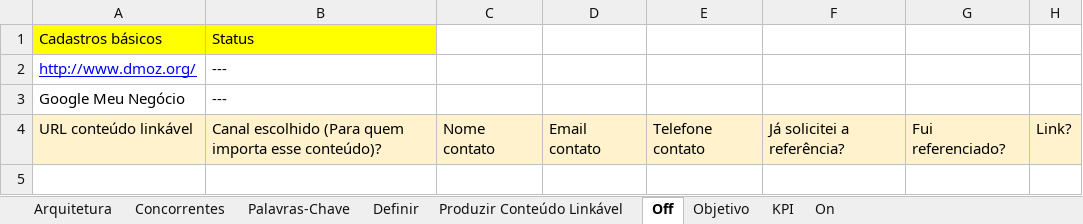
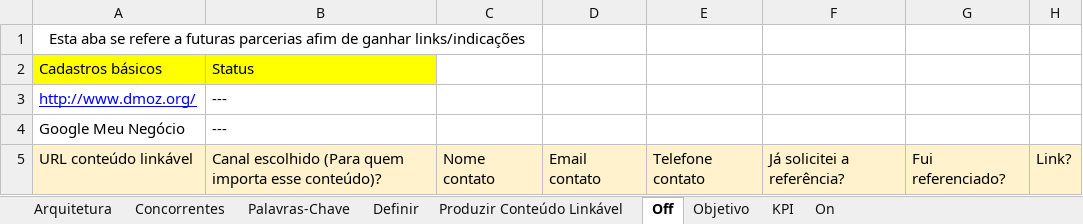
Before and after one commit to VitorTomazi/Teste-Admissional-2BChosen, an Excel workbook: SEO/Plano de SEO.xlsx, sheet Off, drawn as a sheet; values as stored, in another font and other column widths than the file's, no borders; the diff names each change by its address in the sheet, - before the commit and + after, or states it on an @@ line.

```diff
--- a/SEO/Plano de SEO.xlsx (sheet Off)
+++ b/SEO/Plano de SEO.xlsx (sheet Off)
+row 1: Esta aba se refere a futuras parcerias afim de ganhar links/indicações
```
Also changed, not shown: sheet On, sheet Palavras-Chave, sheet Objetivo, sheet Definir, 29 other files.
